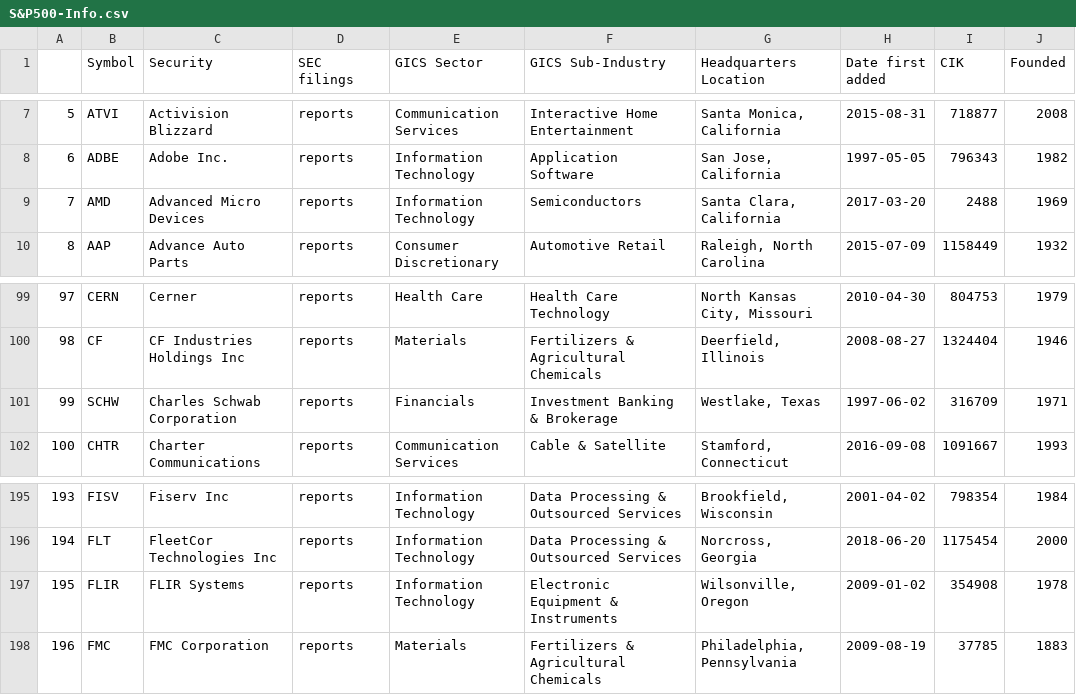
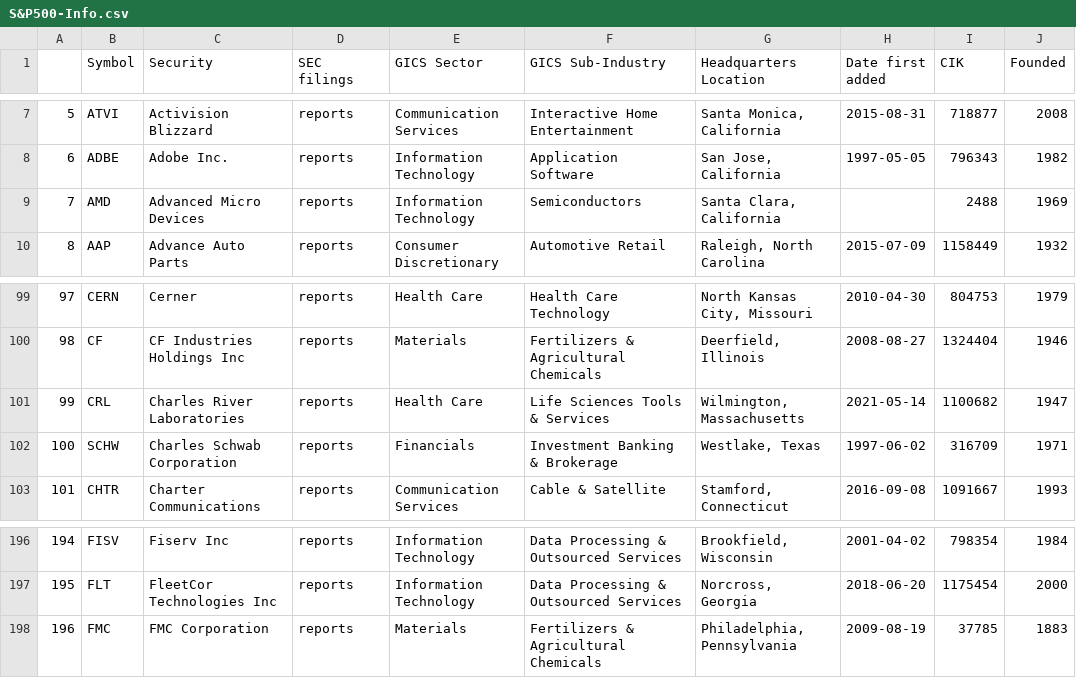
Before and after one commit to yohay13/backtest_multi, a CSV file: S&P500-Info.csv, drawn as a sheet; only a part is shown, gaps mark what is left out; removed rows and columns are numbered as before the commit, all else as after; the diff names each change by its address in the sheet, - before the commit and + after, or states it on an @@ line.

Commit message:
updated sp 500 list

```diff
--- a/S&P500-Info.csv
+++ b/S&P500-Info.csv
-H9 (Date first added): 2017-03-20
+H9 (Date first added): (empty)
+row 101: 99 | CRL | Charles River Laboratories | reports | Health Care | Life Sciences Tools & Services | Wilmington, Massachusetts | 2021-05-14 | 1100682 | 1947
@@ column A renumbered between rows 102 and 197 @@
-row 197: 195 | FLIR | FLIR Systems | reports | Information Technology | Electronic Equipment & Instruments | Wilsonville, Oregon | 2009-01-02 | 354908 | 1978
```
Also changed, not shown: S&P500-Symbols.csv.
